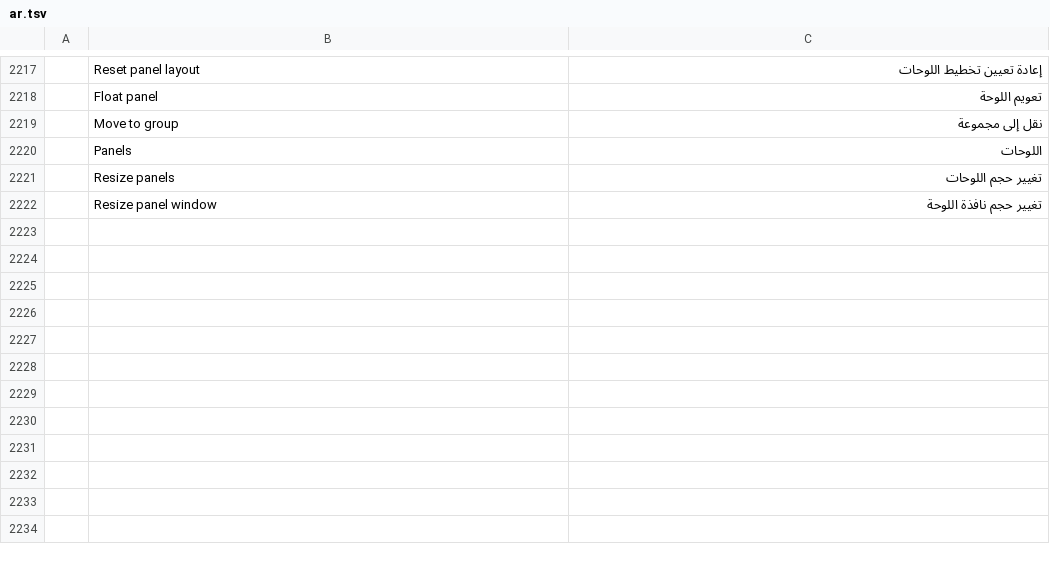
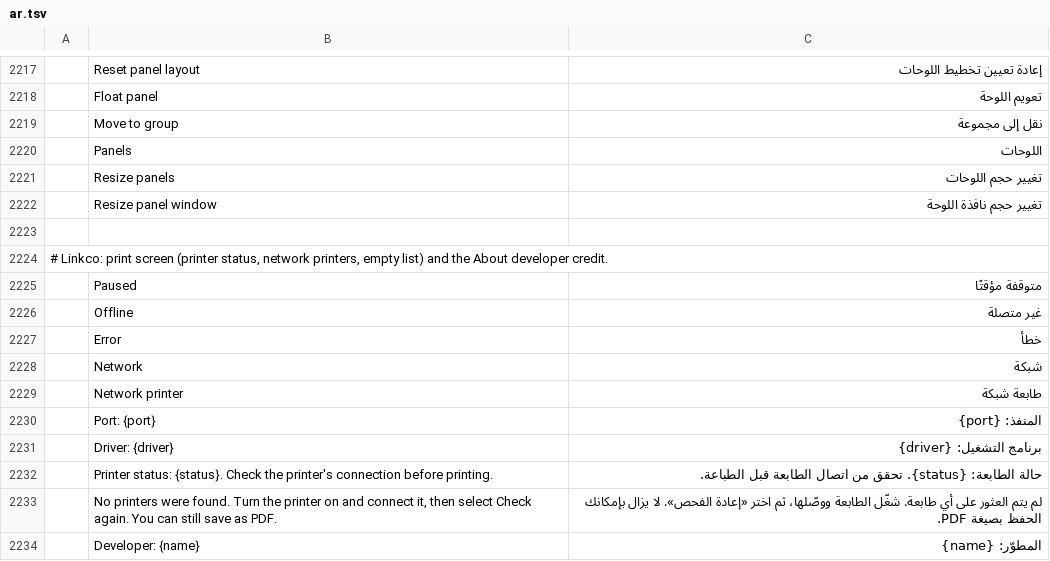
Before and after one commit to 23sati/pdfcraft, a TSV file: crates/ui-egui/src/i18n/ar.tsv, drawn as a sheet; only a part is shown, gaps mark what is left out; the diff names each change by its address in the sheet, - before the commit and + after, or states it on an @@ line.

```diff
--- a/crates/ui-egui/src/i18n/ar.tsv
+++ b/crates/ui-egui/src/i18n/ar.tsv
+row 2223: (empty)
+row 2224: # Linkco: print screen (printer status, network printers, empty list) and the About developer credit.
+row 2225:  | Paused | متوقفة مؤقتًا
+row 2226:  | Offline | غير متصلة
+row 2227:  | Error | خطأ
+row 2228:  | Network | شبكة
+row 2229:  | Network printer | طابعة شبكة
+row 2230:  | Port: {port} | المنفذ: {port}
+row 2231:  | Driver: {driver} | برنامج التشغيل: {driver}
+row 2232:  | Printer status: {status}. Check the printer's connection before printing. | حالة الطابعة: {status}. تحقق من اتصال الطابعة قبل الطباعة.
+row 2233:  | No printers were found. Turn the printer on and connect it, then select Check again. You can still save as PDF. | لم يتم العثور على أي طابعة. شغّل الطابعة ووصّلها، ثم اختر «إعادة الفحص». لا يزال بإمكانك الحفظ بصيغة PDF.
+row 2234:  | Developer: {name} | المطوّر: {name}
```
Also changed, not shown: crates/ui-egui/src/i18n/bg.tsv, crates/ui-egui/src/i18n/ja.tsv, 29 other files.
